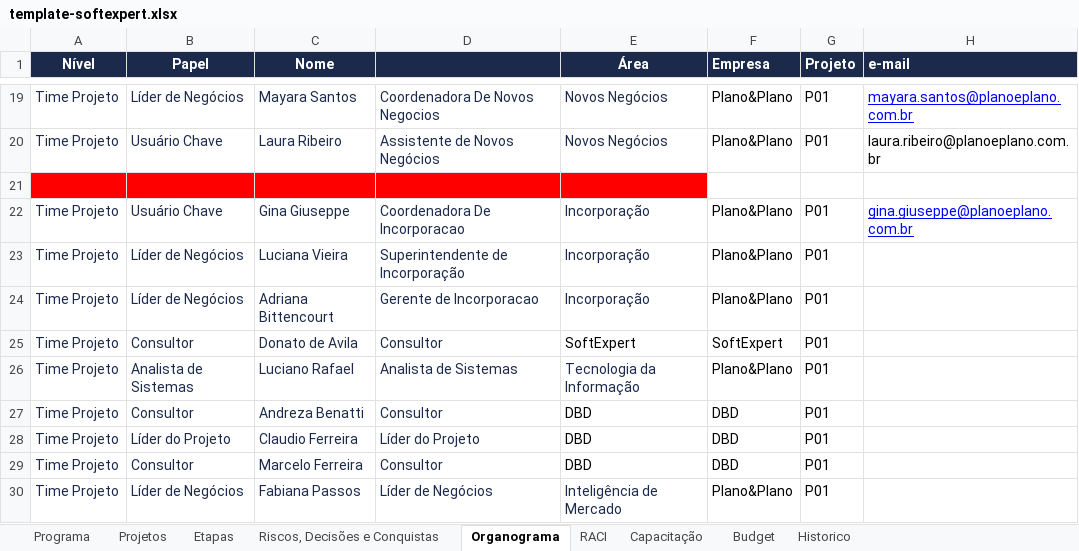
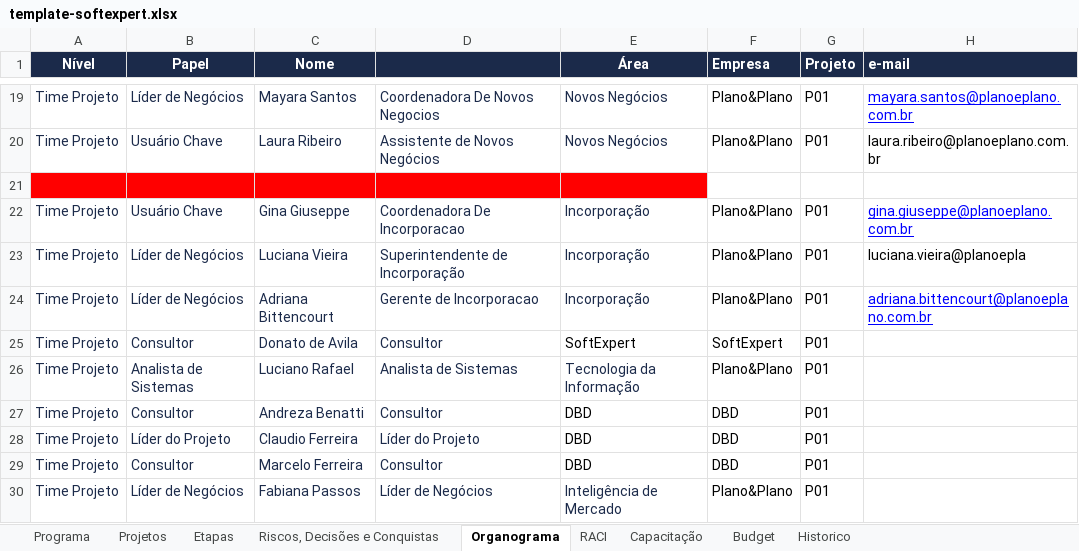
Before and after one commit to Lucas7Fernandes/Softexpert, an Excel workbook: template-softexpert.xlsx, sheet Organograma, drawn as a sheet; only a part is shown, gaps mark what is left out; values as stored, in another font and other column widths than the file's, no borders; the diff names each change by its address in the sheet, - before the commit and + after, or states it on an @@ line.

Commit message:
Atualização automática da planilha

```diff
--- a/template-softexpert.xlsx (sheet Organograma)
+++ b/template-softexpert.xlsx (sheet Organograma)
-H23 (e-mail): (empty)
+H23 (e-mail): luciana.vieira@planoepla
-H24 (e-mail): (empty)
+H24 (e-mail): adriana.bittencourt@planoeplano.com.br
```
